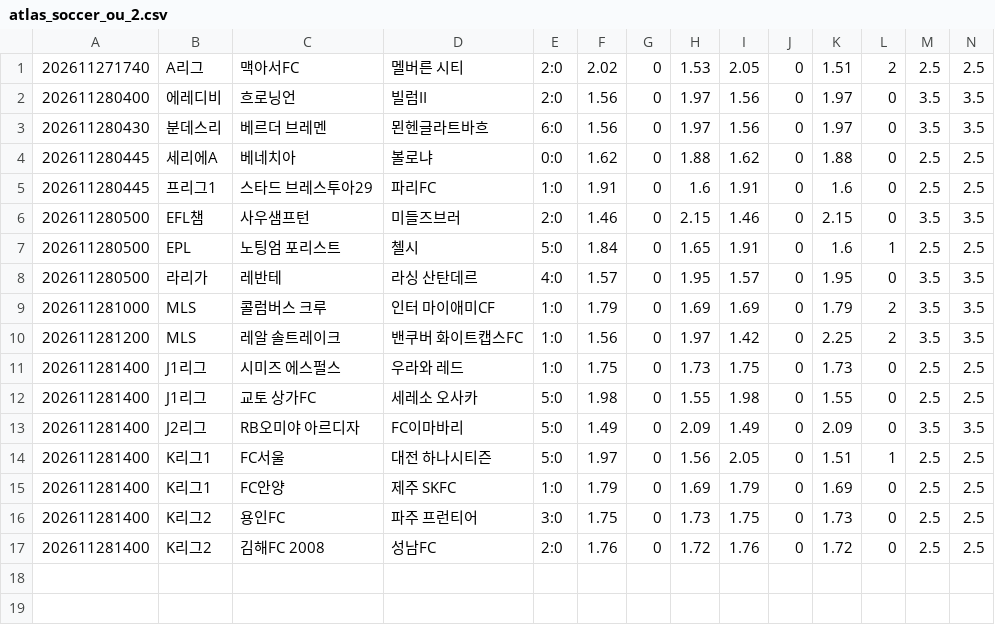
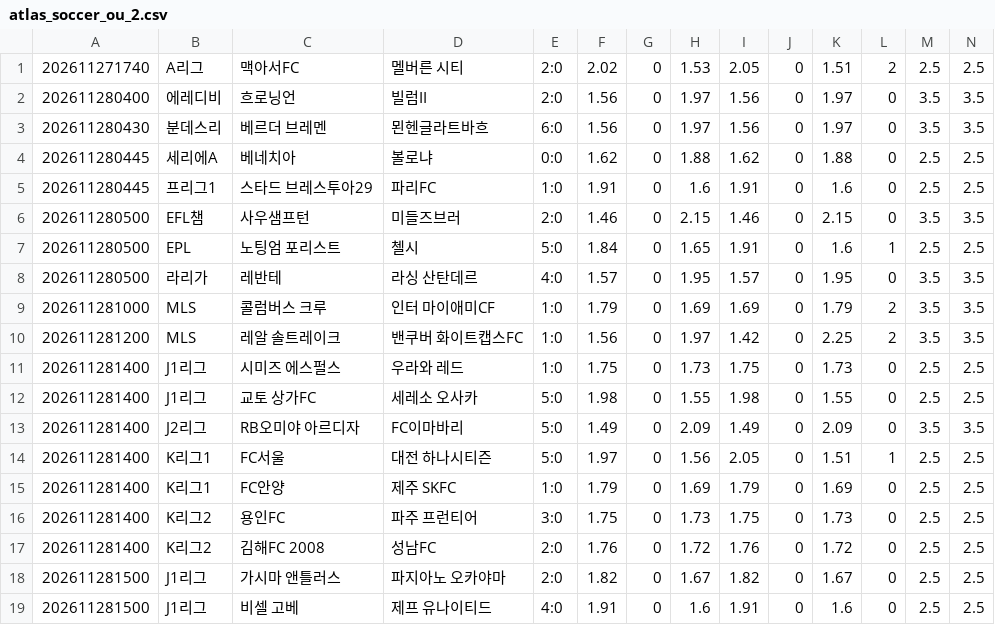
Before and after one commit to minhu8238/odds-lens, a CSV file: data/history_new/260141/atlas_soccer_ou_2.csv, drawn as a sheet; only a part is shown; rows hold the shown columns only; the diff names each change by its address in the sheet, - before the commit and + after, or states it on an @@ line.

```diff
--- a/data/history_new/260141/atlas_soccer_ou_2.csv
+++ b/data/history_new/260141/atlas_soccer_ou_2.csv
+row 18: 202611281500 | J1리그 | 가시마 앤틀러스 | 파지아노 오카야마 | 2:0 | 1.82 | 0 | 1.67 | 1.82 | 0 | 1.67 | 0 | 2.5 | 2.5
+row 19: 202611281500 | J1리그 | 비셀 고베 | 제프 유나이티드 | 4:0 | 1.91 | 0 | 1.6 | 1.91 | 0 | 1.6 | 0 | 2.5 | 2.5
```
Also changed, not shown: data/history_new/260141/atlas_soccer_handicap_3.csv, data/history_new/260141/atlas_soccer_normal_3.csv, 9 other files.
